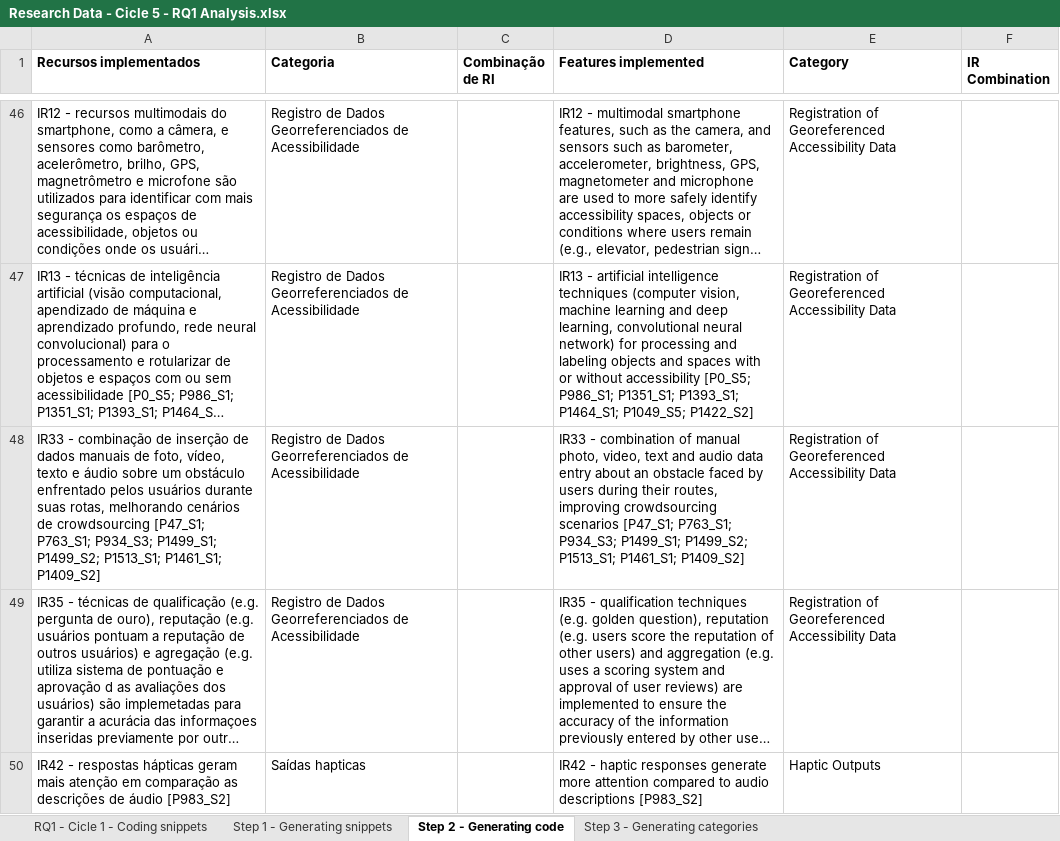
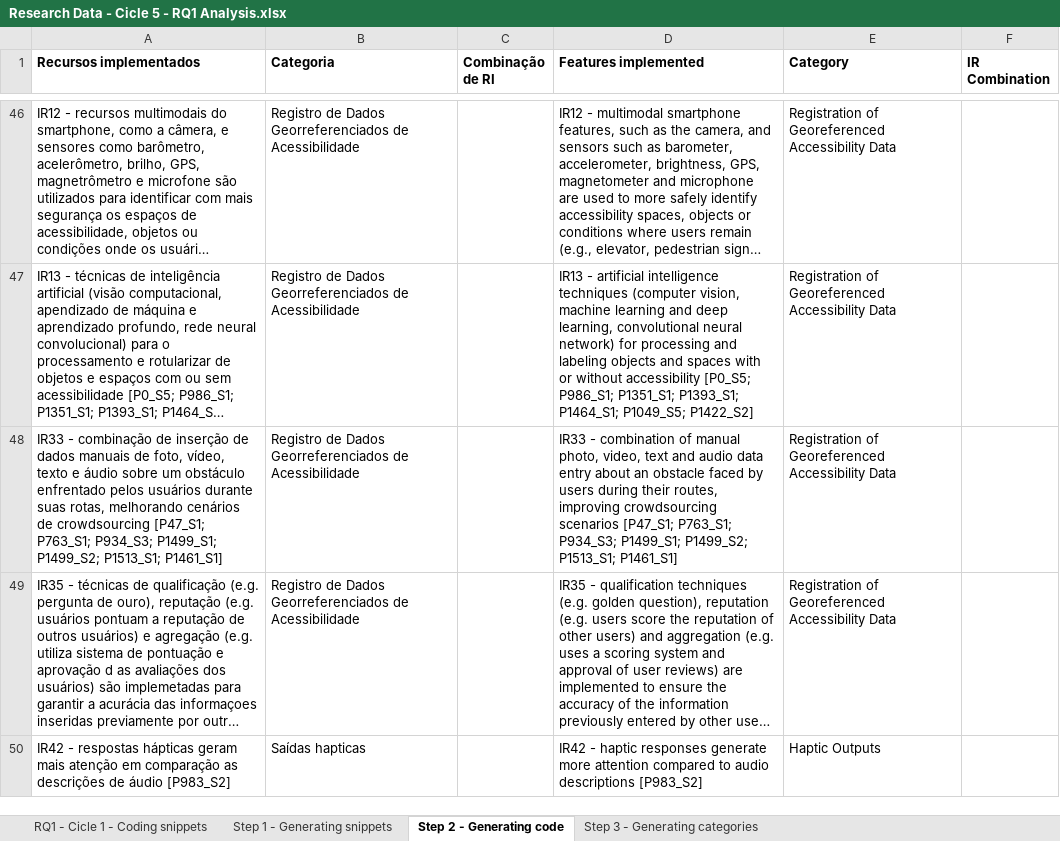
Before and after one commit to human-interaction-with-tecnologies/SLR-on-accessible-georeferencing-apps, an Excel workbook: Research Data - Cicle 5 - RQ1 Analysis.xlsx, sheet Step 2 - Generating code, drawn as a sheet; only a part is shown, gaps mark what is left out; long unchanged cells end in …; values as stored, in another font and other column widths than the file's, no borders; the diff names each change by its address in the sheet, - before the commit and + after, or states it on an @@ line.

Commit message:
Add files via upload

```diff
--- a/Research Data - Cicle 5 - RQ1 Analysis.xlsx (sheet Step 2 - Generating code)
+++ b/Research Data - Cicle 5 - RQ1 Analysis.xlsx (sheet Step 2 - Generating code)
-A48 (Recursos implementados): …P1499_S2; P1513_S1; P1461_S1; P1409_S2]
+A48 (Recursos implementados): …P1499_S2; P1513_S1; P1461_S1]
-D48 (Features implemented): …P1499_S2; P1513_S1; P1461_S1; P1409_S2]
+D48 (Features implemented): …P1499_S2; P1513_S1; P1461_S1]
```
